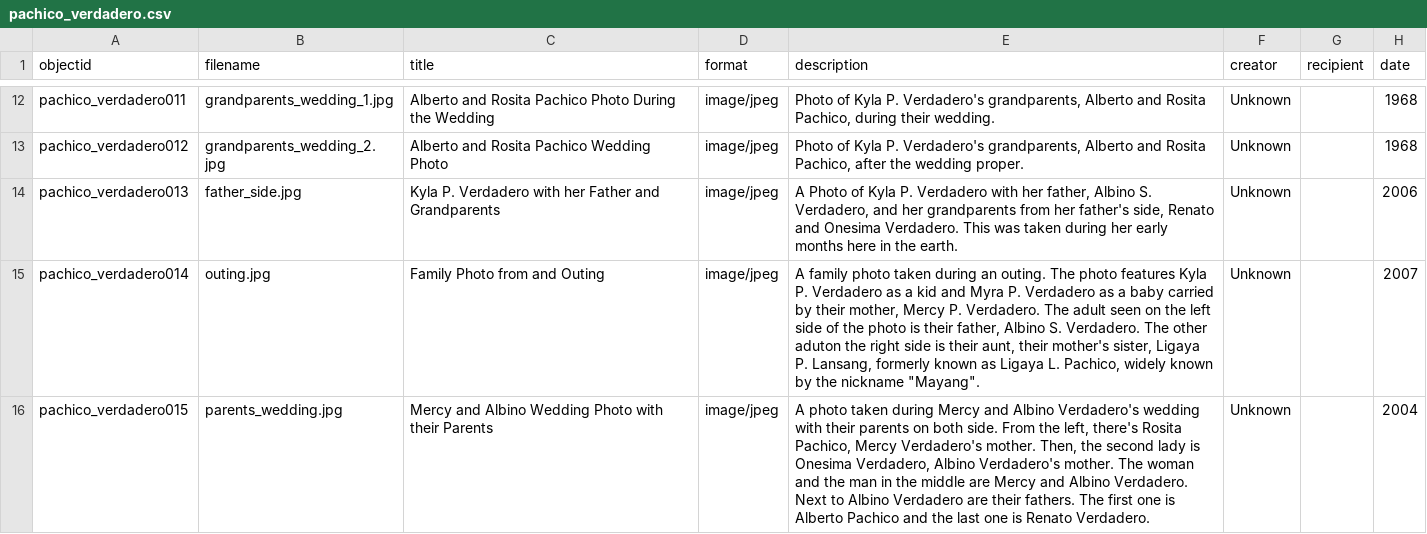
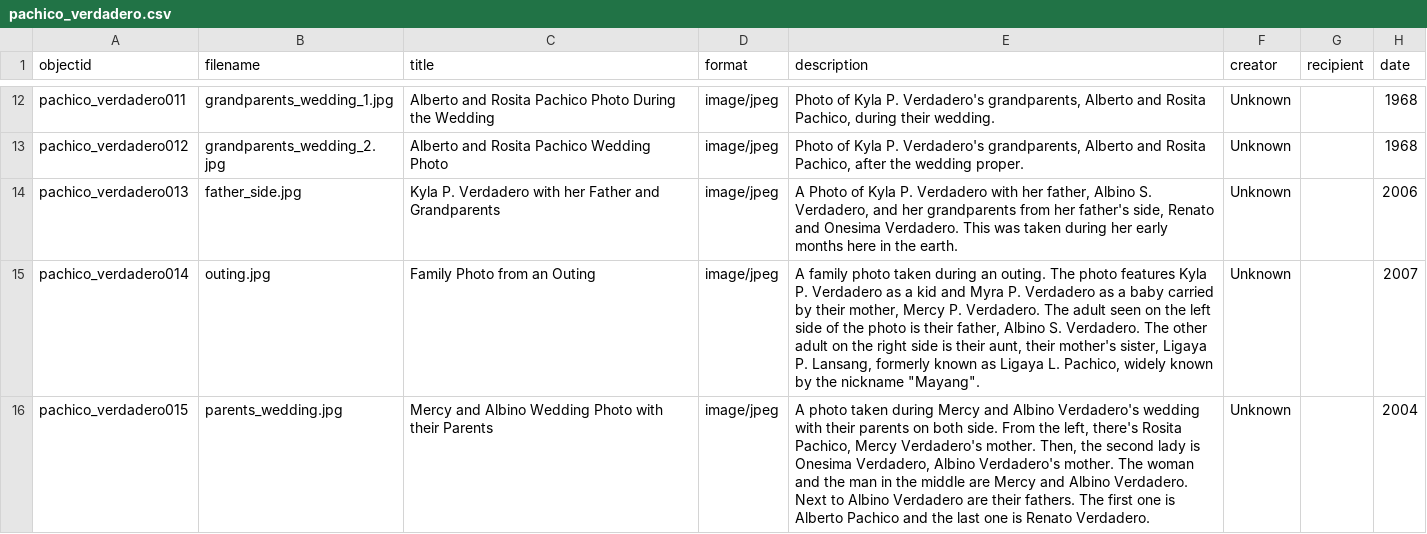
Before and after one commit to kaiverdadero1-hash/The-Pachico-Verdadero-Family-Collection, a CSV file: _data/pachico_verdadero.csv, drawn as a sheet; only a part is shown, gaps mark what is left out; the diff names each change by its address in the sheet, - before the commit and + after, or states it on an @@ line.

Commit message:
Update pachico_verdadero.csv

```diff
--- a/_data/pachico_verdadero.csv
+++ b/_data/pachico_verdadero.csv
-C15 (title): Family Photo from and Outing
+C15 (title): Family Photo from an Outing
-E15 (description): …The other aduton the right…
+E15 (description): …The other adult on the right…
```
